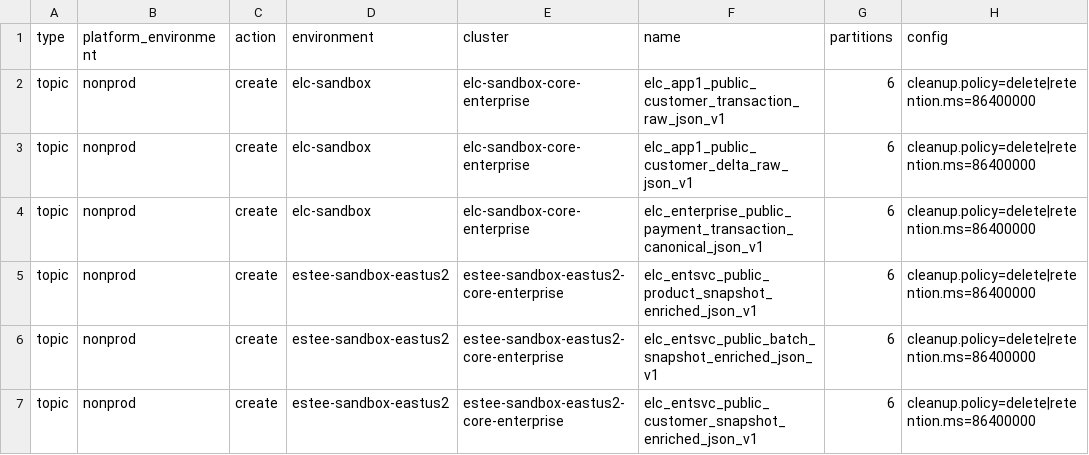
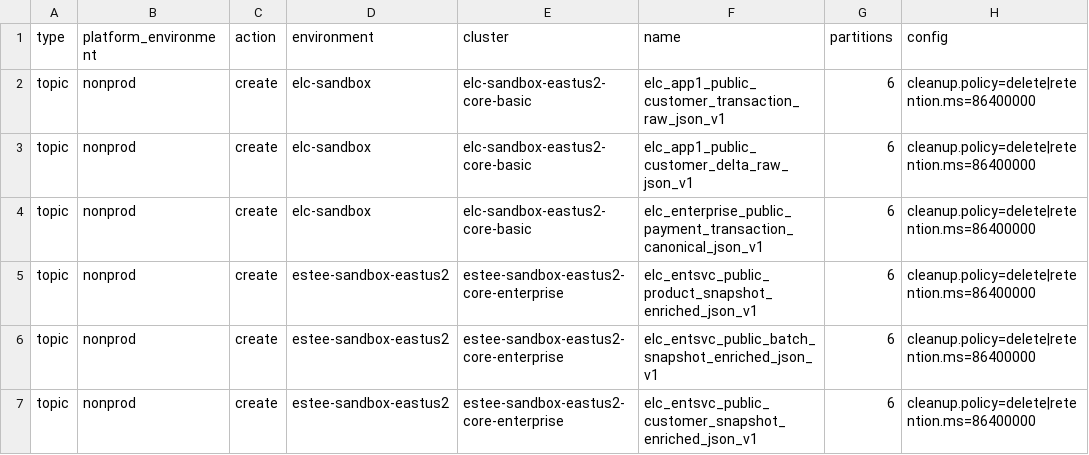
Before and after one commit to gsahu-cmd/estee-cc-platform-tf, a CSV file: scripts/sample_topic_request.csv, drawn as a sheet; only a part is shown; the diff names each change by its address in the sheet, - before the commit and + after, or states it on an @@ line.

Commit message:
basic cluster in sandbox changes

```diff
--- a/scripts/sample_topic_request.csv
+++ b/scripts/sample_topic_request.csv
-E2:E4 (cluster): elc-sandbox-core-enterprise
+E2:E4 (cluster): elc-sandbox-eastus2-core-basic
```
Also changed, not shown: 5 other files.
